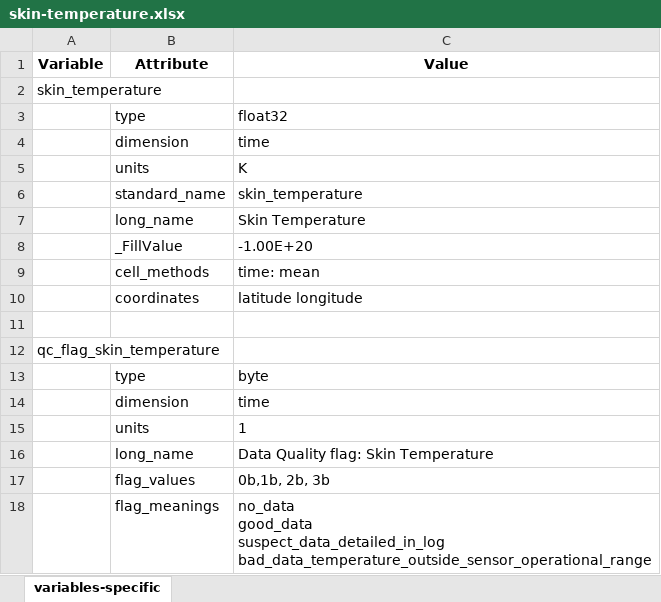
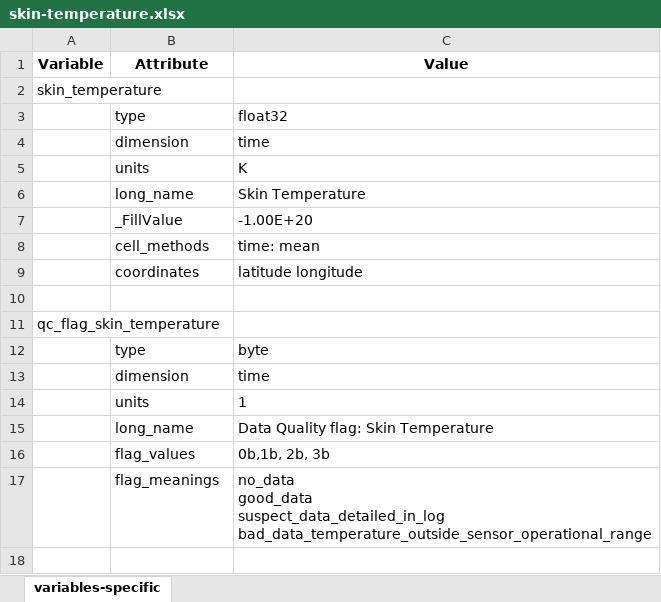
Before and after one commit to heatherguy/ace-ceda-master, an Excel workbook: specific_variables/skin-temperature.xlsx, sheet variables-specific, drawn as a sheet; values as stored, in another font and other column widths than the file's, no borders; the diff names each change by its address in the sheet, - before the commit and + after, or states it on an @@ line.

Commit message:
Update KT and wind profile global and specific variables

```diff
--- a/specific_variables/skin-temperature.xlsx (sheet variables-specific)
+++ b/specific_variables/skin-temperature.xlsx (sheet variables-specific)
-row 6:  | standard_name | skin_temperature
```
Also changed, not shown: metadata/kt_metadata.xlsx, metadata/wind_profile_metadata.xlsx, 1 other file.
